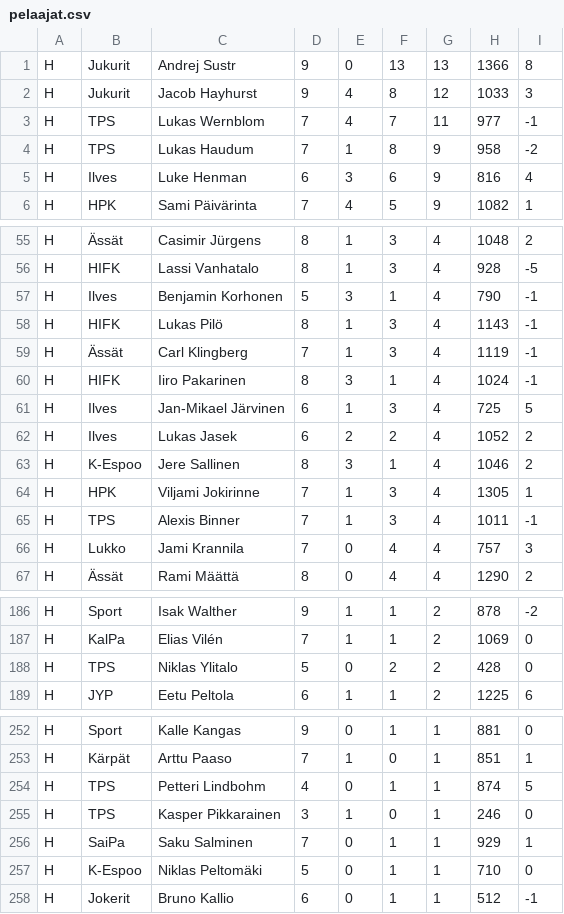
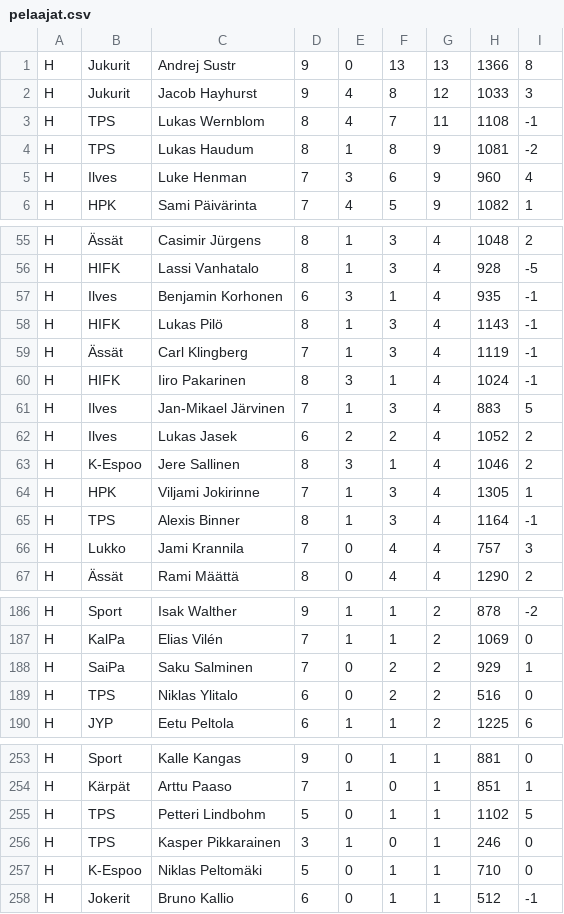
Before and after one commit to Gettomuju/Hockey-Analyze, a CSV file: data/pelaajat.csv, drawn as a sheet; only a part is shown, gaps mark what is left out; the diff covers the shown part only.

```diff
--- a/data/pelaajat.csv
+++ b/data/pelaajat.csv
@@ -2,5 +2,5 @@ H;Jukurit;Andrej Sustr;9;0;13;13;1366;8
 H;Jukurit;Jacob Hayhurst;9;4;8;12;1033;3
-H;TPS;Lukas Wernblom;7;4;7;11;977;-1
-H;TPS;Lukas Haudum;7;1;8;9;958;-2
-H;Ilves;Luke Henman;6;3;6;9;816;4
+H;TPS;Lukas Wernblom;8;4;7;11;1108;-1
+H;TPS;Lukas Haudum;8;1;8;9;1081;-2
+H;Ilves;Luke Henman;7;3;6;9;960;4
 H;HPK;Sami Päivärinta;7;4;5;9;1082;1
@@ -56,3 +56,3 @@ H;Ässät;Casimir Jürgens;8;1;3;4;1048;2
 H;HIFK;Lassi Vanhatalo;8;1;3;4;928;-5
-H;Ilves;Benjamin Korhonen;5;3;1;4;790;-1
+H;Ilves;Benjamin Korhonen;6;3;1;4;935;-1
 H;HIFK;Lukas Pilö;8;1;3;4;1143;-1
@@ -60,3 +60,3 @@ H;Ässät;Carl Klingberg;7;1;3;4;1119;-1
 H;HIFK;Iiro Pakarinen;8;3;1;4;1024;-1
-H;Ilves;Jan-Mikael Järvinen;6;1;3;4;725;5
+H;Ilves;Jan-Mikael Järvinen;7;1;3;4;883;5
 H;Ilves;Lukas Jasek;6;2;2;4;1052;2
@@ -64,3 +64,3 @@ H;K-Espoo;Jere Sallinen;8;3;1;4;1046;2
 H;HPK;Viljami Jokirinne;7;1;3;4;1305;1
-H;TPS;Alexis Binner;7;1;3;4;1011;-1
+H;TPS;Alexis Binner;8;1;3;4;1164;-1
 H;Lukko;Jami Krannila;7;0;4;4;757;3
@@ -187,3 +187,4 @@ H;Sport;Isak Walther;9;1;1;2;878;-2
 H;KalPa;Elias Vilén;7;1;1;2;1069;0
-H;TPS;Niklas Ylitalo;5;0;2;2;428;0
+H;SaiPa;Saku Salminen;7;0;2;2;929;1
+H;TPS;Niklas Ylitalo;6;0;2;2;516;0
 H;JYP;Eetu Peltola;6;1;1;2;1225;6
@@ -253,5 +254,4 @@ H;Sport;Kalle Kangas;9;0;1;1;881;0
 H;Kärpät;Arttu Paaso;7;1;0;1;851;1
-H;TPS;Petteri Lindbohm;4;0;1;1;874;5
+H;TPS;Petteri Lindbohm;5;0;1;1;1102;5
 H;TPS;Kasper Pikkarainen;3;1;0;1;246;0
-H;SaiPa;Saku Salminen;7;0;1;1;929;1
 H;K-Espoo;Niklas Peltomäki;5;0;1;1;710;0
```
Also changed, not shown: 62 edited cells elsewhere in this file.
